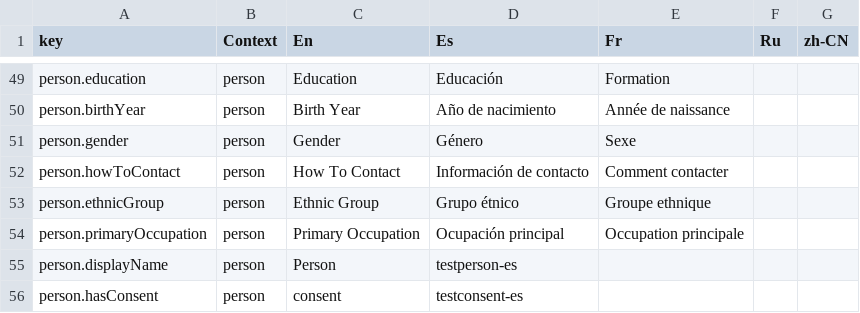
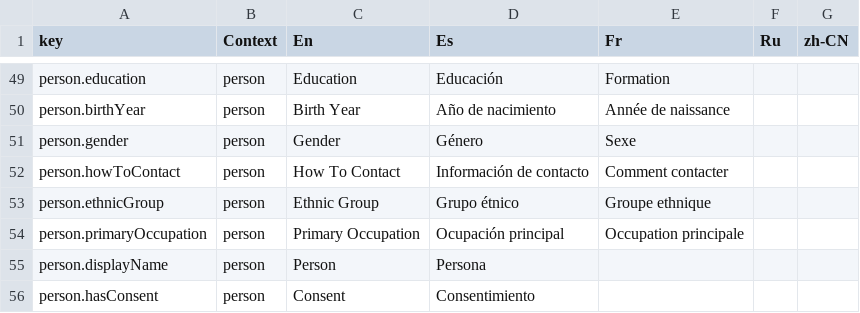
Before and after one commit to onset/lameta, a CSV file: locale/fields.csv, drawn as a sheet; only a part is shown, gaps mark what is left out.

```diff
--- a/locale/fields.csv
+++ b/locale/fields.csv
@@ -54,3 +54,3 @@
 "person.primaryOccupation","person","Primary Occupation","Ocupación principal","Occupation principale"
-"person.displayName","person","Person", "testperson-es",""
-"person.hasConsent","person","consent", "testconsent-es",""
+"person.displayName","person","Person","Persona",""
+"person.hasConsent","person","Consent","Consentimiento",""
```
Also changed, not shown: 1 other file.
